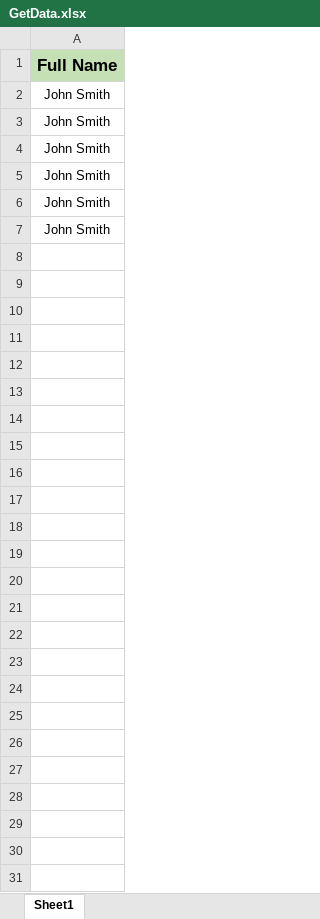
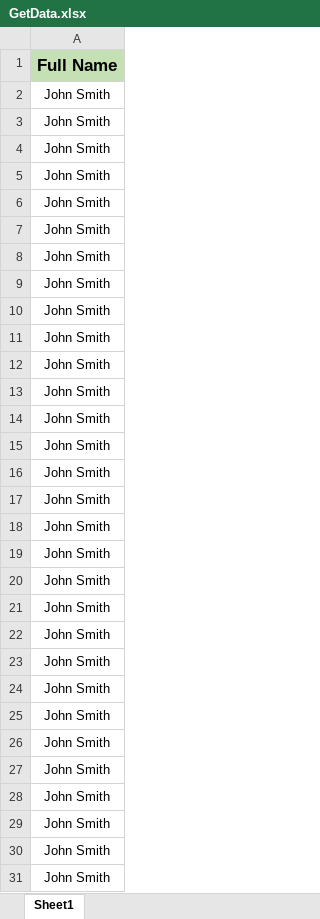
Before and after one commit to learnqa-nf/uft-web-insurance, an Excel workbook: newWebInsurance/GetData.xlsx, sheet Sheet1, drawn as a sheet; values as stored, in another font and other column widths than the file's, no borders; the diff names each change by its address in the sheet, - before the commit and + after, or states it on an @@ line.

```diff
--- a/newWebInsurance/GetData.xlsx (sheet Sheet1)
+++ b/newWebInsurance/GetData.xlsx (sheet Sheet1)
+row 8: John Smith
+row 9: John Smith
+row 10: John Smith
+row 11: John Smith
+row 12: John Smith
+row 13: John Smith
+row 14: John Smith
+row 15: John Smith
+row 16: John Smith
+row 17: John Smith
+row 18: John Smith
+row 19: John Smith
+row 20: John Smith
+row 21: John Smith
+row 22: John Smith
+row 23: John Smith
+row 24: John Smith
+row 25: John Smith
+row 26: John Smith
+row 27: John Smith
+row 28: John Smith
+row 29: John Smith
+row 30: John Smith
+row 31: John Smith
```
Also changed, not shown: 7 other files.
